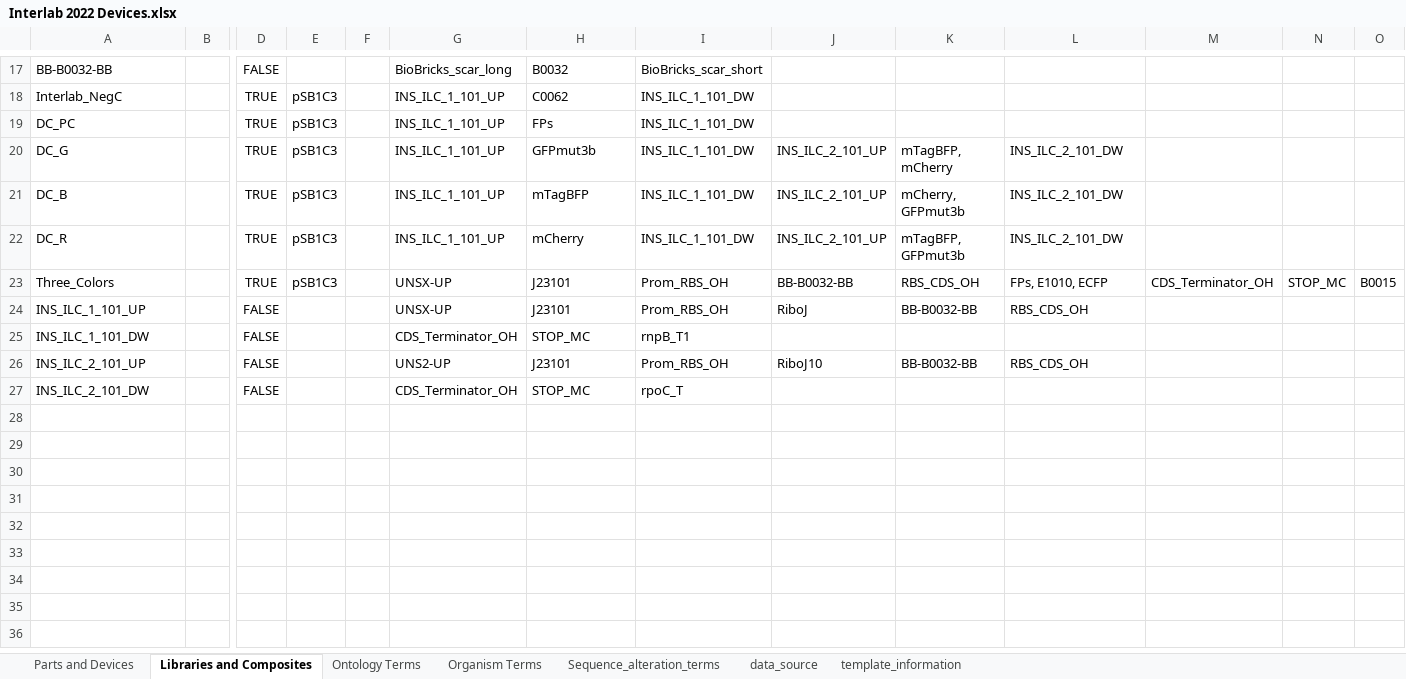
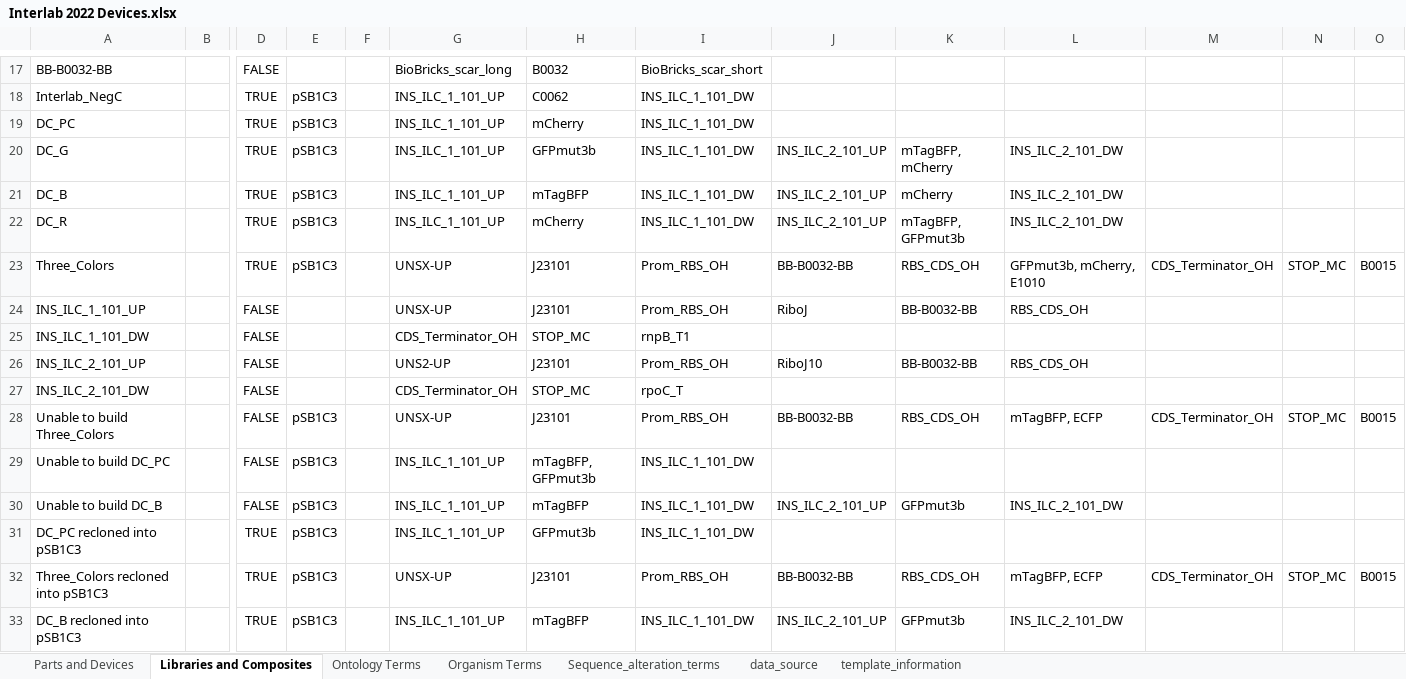
Before and after one commit to iGEM-Engineering/iGEM-distribution, an Excel workbook: Interlab Devices 2022/Interlab 2022 Devices.xlsx, sheet Libraries and Composites, drawn as a sheet; only a part is shown, gaps mark what is left out; values as stored, in another font and other column widths than the file's, no borders; table styles not drawn; rows hold the shown columns only; the diff names each change by its address in the sheet, - before the commit and + after, or states it on an @@ line.

Commit message:
Interlab build fix, will open a separate issue to address a concern about having builds of the same design.

```diff
--- a/Interlab Devices 2022/Interlab 2022 Devices.xlsx (sheet Libraries and Composites)
+++ b/Interlab Devices 2022/Interlab 2022 Devices.xlsx (sheet Libraries and Composites)
-H19: FPs
+H19: mCherry
-K21: mCherry, GFPmut3b
+K21: mCherry
-L23: FPs, E1010, ECFP
+L23: GFPmut3b, mCherry, E1010
+row 28: Unable to build Three_Colors |  | FALSE | pSB1C3 |  | UNSX-UP | J23101 | Prom_RBS_OH | BB-B0032-BB | RBS_CDS_OH | mTagBFP, ECFP | CDS_Terminator_OH | STOP_MC | B0015
+row 29: Unable to build DC_PC |  | FALSE | pSB1C3 |  | INS_ILC_1_101_UP | mTagBFP, GFPmut3b | INS_ILC_1_101_DW
+row 30: Unable to build DC_B |  | FALSE | pSB1C3 |  | INS_ILC_1_101_UP | mTagBFP | INS_ILC_1_101_DW | INS_ILC_2_101_UP | GFPmut3b | INS_ILC_2_101_DW
+row 31: DC_PC recloned into pSB1C3 |  | TRUE | pSB1C3 |  | INS_ILC_1_101_UP | GFPmut3b | INS_ILC_1_101_DW
+row 32: Three_Colors recloned into pSB1C3 |  | TRUE | pSB1C3 |  | UNSX-UP | J23101 | Prom_RBS_OH | BB-B0032-BB | RBS_CDS_OH | mTagBFP, ECFP | CDS_Terminator_OH | STOP_MC | B0015
+row 33: DC_B recloned into pSB1C3 |  | TRUE | pSB1C3 |  | INS_ILC_1_101_UP | mTagBFP | INS_ILC_1_101_DW | INS_ILC_2_101_UP | GFPmut3b | INS_ILC_2_101_DW
```
